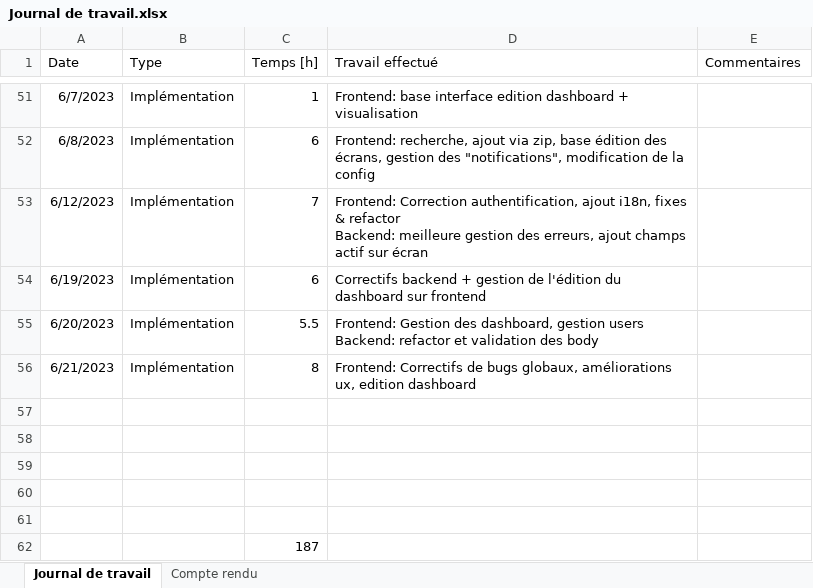
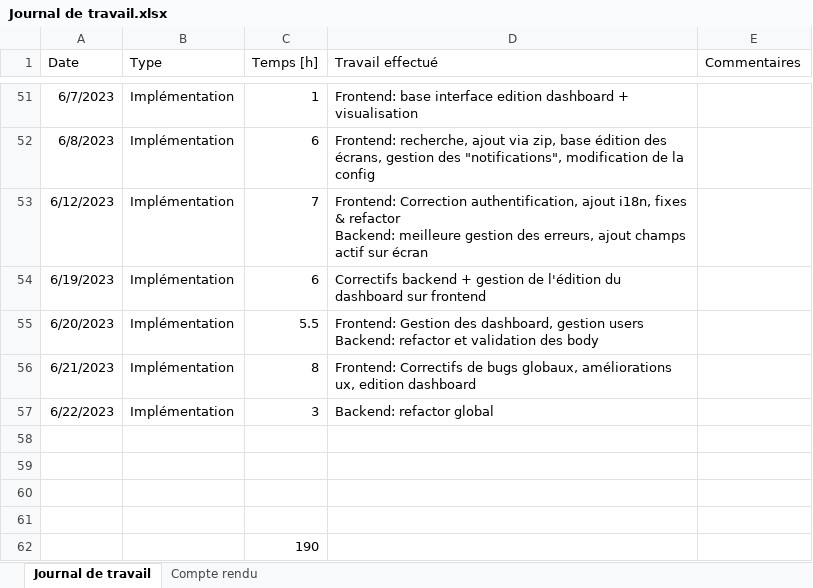
Before and after one commit to nicrausaz/tb-modularapp, an Excel workbook: docs/Journal de travail.xlsx, sheet Journal de travail, drawn as a sheet; only a part is shown, gaps mark what is left out; values as stored, in another font and other column widths than the file's, no borders; table styles not drawn; removed rows and columns are numbered as before the commit, all else as after; the diff names each change by its address in the sheet, - before the commit and + after, or states it on an @@ line.

Commit message:
ref: backend and modules clear + add new attributes

```diff
--- a/docs/Journal de travail.xlsx (sheet Journal de travail)
+++ b/docs/Journal de travail.xlsx (sheet Journal de travail)
+row 57: 6/22/2023 | Implémentation | 3 | Backend: refactor global
-row 61: (empty)
-C62 (Temps [h]): 187
+C62 (Temps [h]): 190
```
Also changed, not shown: 19 other files.
